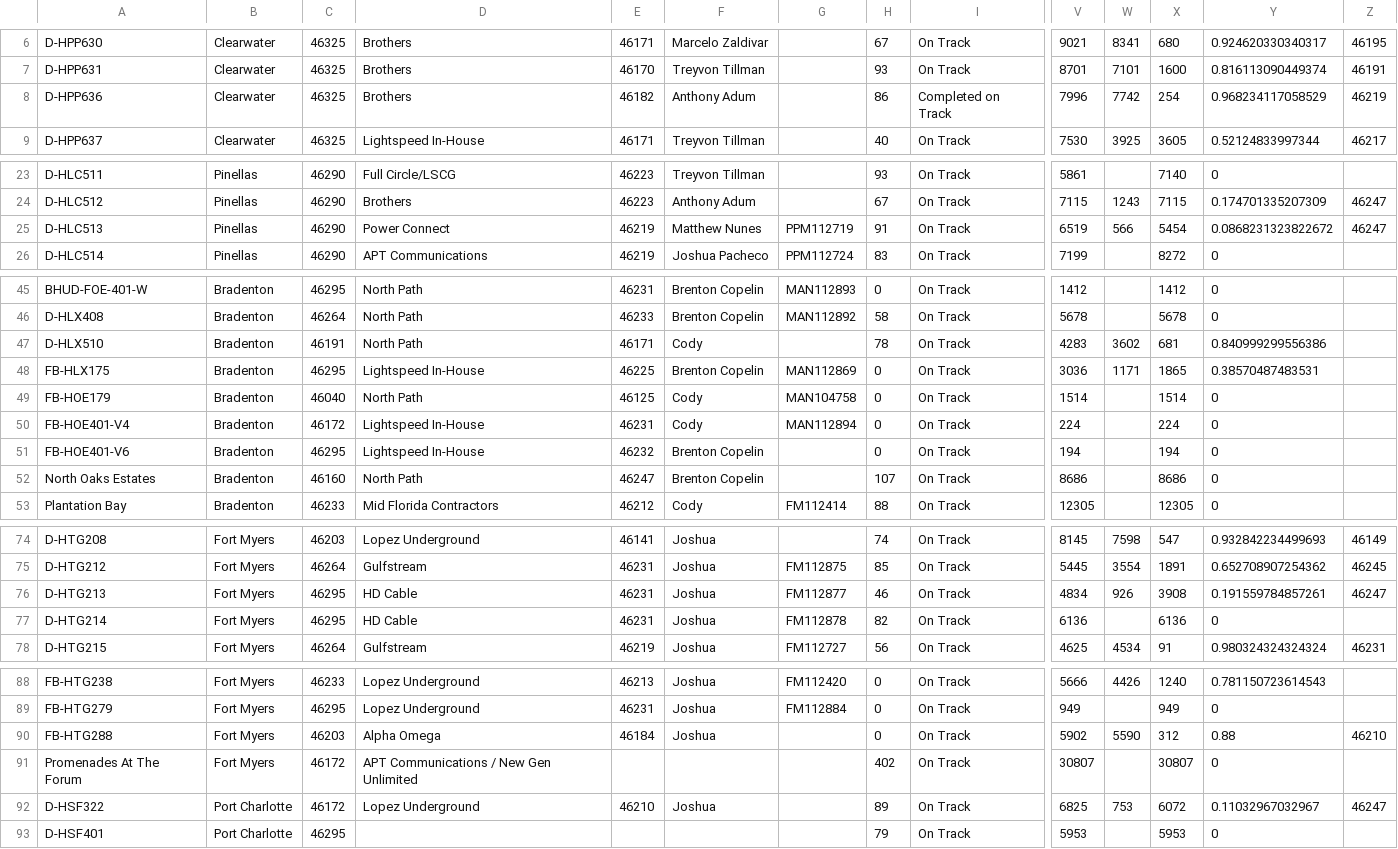
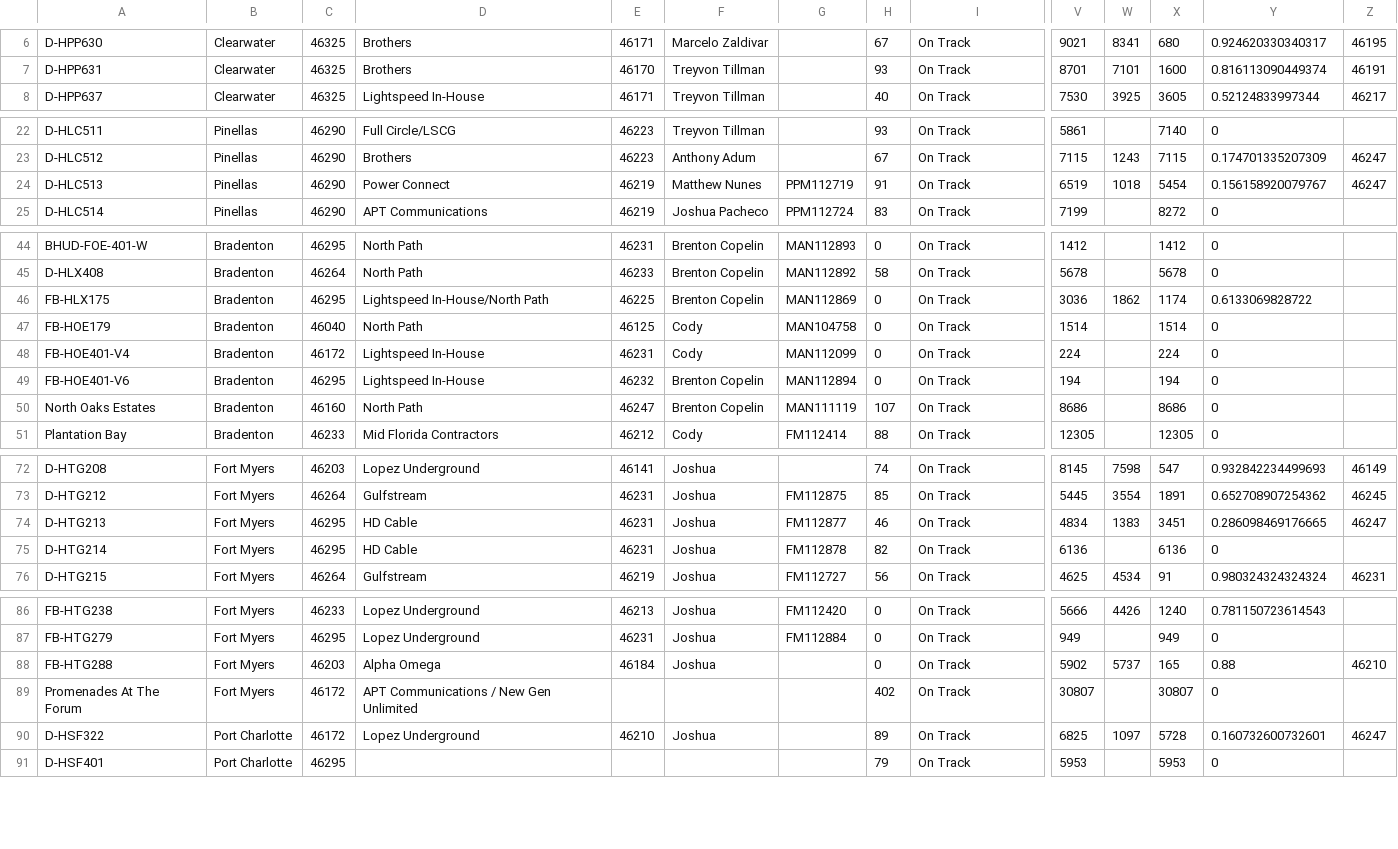
Before and after one commit to JCKraus1/Tillman-Dashboard, a CSV file: tillman-project.csv, drawn as a sheet; only a part is shown, gaps mark what is left out; removed rows and columns are numbered as before the commit, all else as after; rows hold the shown columns only; the diff covers the shown part only; the diff names each change by its address in the sheet, - before the commit and + after, or states it on an @@ line.

Commit message:
Automated CSV update every 6 hours

```diff
--- a/tillman-project.csv
+++ b/tillman-project.csv
-row 8: D-HPP636 | Clearwater | 46325 | Brothers | 46182 | Anthony Adum |  | 86 | Completed on Track | 7996 | 7742 | 254 | 0.968234117058529 | 46219
-W24: 566
+W24: 1018
-Y24: 0.0868231323822672
+Y24: 0.156158920079767
-row 47: D-HLX510 | Bradenton | 46191 | North Path | 46171 | Cody |  | 78 | On Track | 4283 | 3602 | 681 | 0.840999299556386
-D46: Lightspeed In-House
+D46: Lightspeed In-House/North Path
-W46: 1171
+W46: 1862
-X46: 1865
+X46: 1174
-Y46: 0.38570487483531
+Y46: 0.6133069828722
-G48: MAN112894
+G48: MAN112099
-G49: (empty)
+G49: MAN112894
-G50: (empty)
+G50: MAN111119
-W74: 926
+W74: 1383
-X74: 3908
+X74: 3451
-Y74: 0.191559784857261
+Y74: 0.286098469176665
-W88: 5590
+W88: 5737
-X88: 312
+X88: 165
-W90: 753
+W90: 1097
-X90: 6072
+X90: 5728
-Y90: 0.11032967032967
+Y90: 0.160732600732601
```
Also changed, not shown: 4 edited cells elsewhere in this file.
